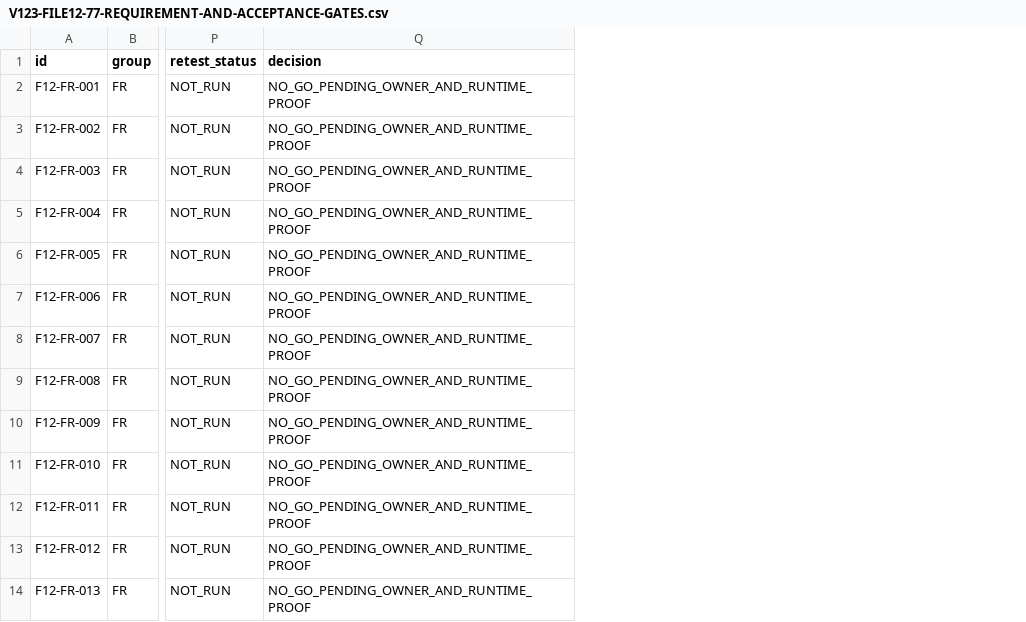
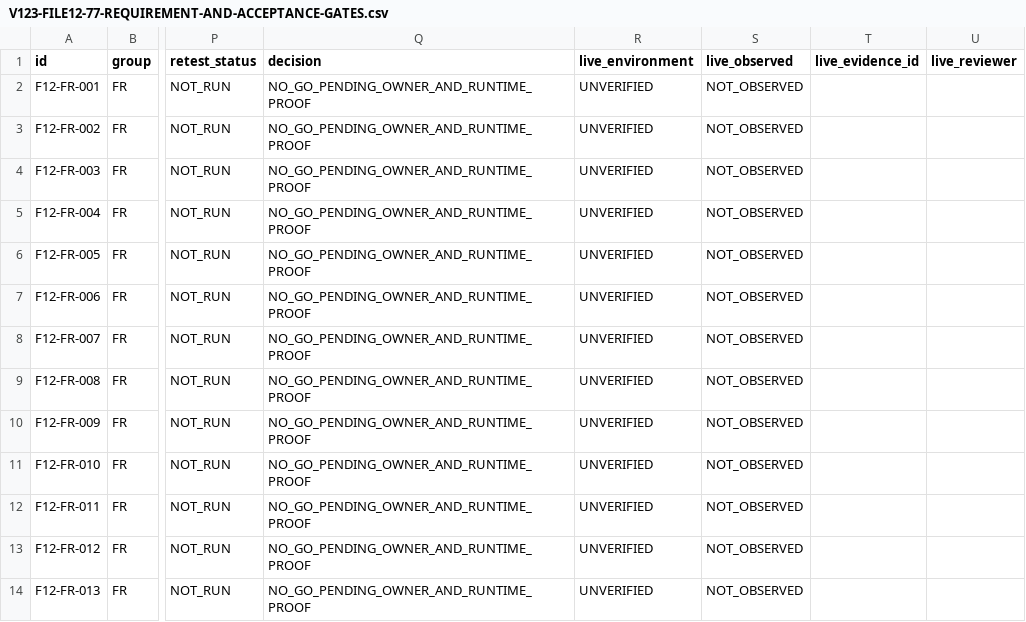
Before and after one commit to majidhussainqadri1-dot/12-pdf-library-and-digital-reading-foundation, a CSV file: docs/V123-FILE12-77-REQUIREMENT-AND-ACCEPTANCE-GATES.csv, drawn as a sheet; only a part is shown, gaps mark what is left out; the diff names each change by its address in the sheet, - before the commit and + after, or states it on an @@ line.

Commit message:
fix(R67): separate staging and production environment/observation/evidence/reviewer in 77-row V12.3 matrix

```diff
--- a/docs/V123-FILE12-77-REQUIREMENT-AND-ACCEPTANCE-GATES.csv
+++ b/docs/V123-FILE12-77-REQUIREMENT-AND-ACCEPTANCE-GATES.csv
+column R (live_environment), rows 2-14: all UNVERIFIED
+column S (live_observed), rows 2-14: all NOT_OBSERVED
+column T (live_evidence_id), empty
+column U (live_reviewer), empty
```
